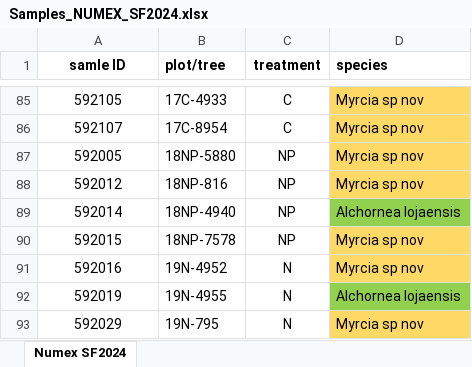
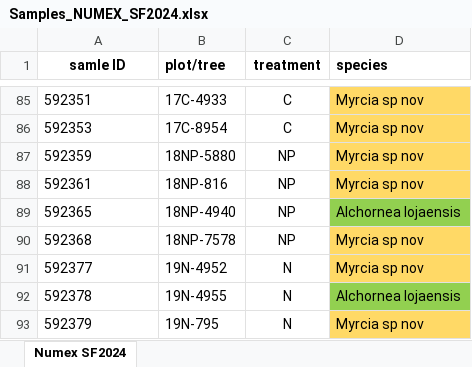
Before and after one commit to ajchavez94/NUMEX_preliminar, an Excel workbook: Samples_NUMEX_SF2024.xlsx, sheet Numex SF2024, drawn as a sheet; only a part is shown, gaps mark what is left out; values as stored, in another font and other column widths than the file's, no borders; the diff covers the shown part only; the diff names each change by its address in the sheet, - before the commit and + after, or states it on an @@ line.

```diff
--- a/Samples_NUMEX_SF2024.xlsx (sheet Numex SF2024)
+++ b/Samples_NUMEX_SF2024.xlsx (sheet Numex SF2024)
-A85:A93 alignment: center
+A85:A93 alignment: left
-A85 (samle ID): 592105
+A85 (samle ID): 592351
-A86 (samle ID): 592107
+A86 (samle ID): 592353
-A87 (samle ID): 592005
+A87 (samle ID): 592359
-A88 (samle ID): 592012
+A88 (samle ID): 592361
-A89 (samle ID): 592014
+A89 (samle ID): 592365
-A90 (samle ID): 592015
+A90 (samle ID): 592368
-A91 (samle ID): 592016
+A91 (samle ID): 592377
-A92 (samle ID): 592019
+A92 (samle ID): 592378
-A93 (samle ID): 592029
+A93 (samle ID): 592379
```
Also changed, not shown: 54 edited cells and cell formats elsewhere in this sheet, data_for_R.xlsx, 2 other files.
